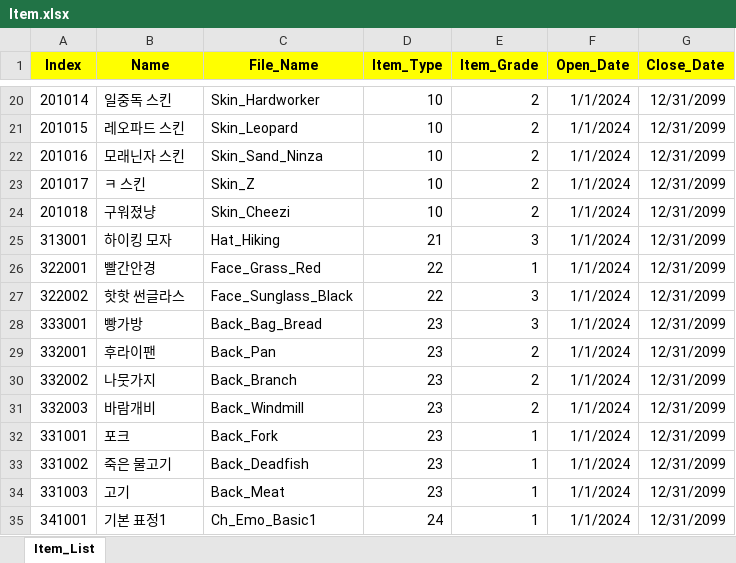
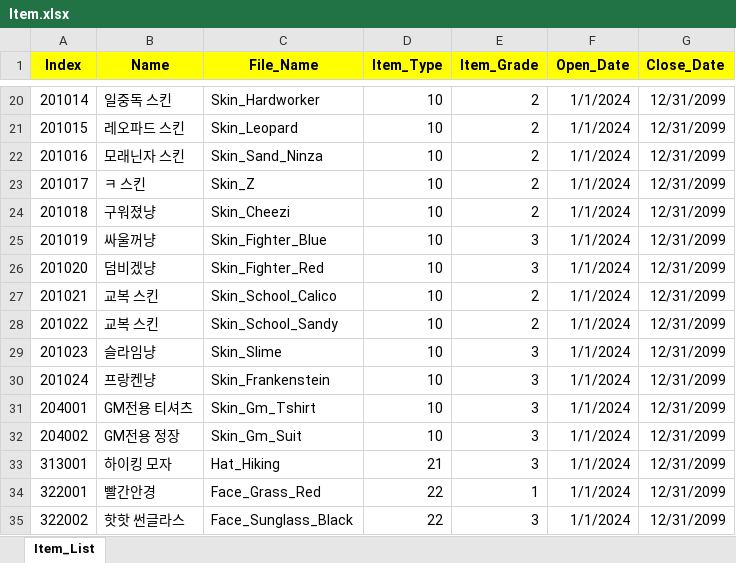
Before and after one commit to sadending82/FestivalTownProject, an Excel workbook: Client/Assets/11. GameData/Item.xlsx, sheet Item_List, drawn as a sheet; only a part is shown, gaps mark what is left out; the shorter side is filled out with more unchanged rows; values as stored, in another font and other column widths than the file's, no borders; the diff names each change by its address in the sheet, - before the commit and + after, or states it on an @@ line.

Commit message:
Gm전용 스킨 2종 / 가은님 추가작업 스킨 6종 추가

```diff
--- a/Client/Assets/11. GameData/Item.xlsx (sheet Item_List)
+++ b/Client/Assets/11. GameData/Item.xlsx (sheet Item_List)
+row 25: 201019 | 싸울꺼냥 | Skin_Fighter_Blue | 10 | 3 | 1/1/2024 | 12/31/2099
+row 26: 201020 | 덤비겠냥 | Skin_Fighter_Red | 10 | 3 | 1/1/2024 | 12/31/2099
+row 27: 201021 | 교복 스킨 | Skin_School_Calico | 10 | 2 | 1/1/2024 | 12/31/2099
+row 28: 201022 | 교복 스킨 | Skin_School_Sandy | 10 | 2 | 1/1/2024 | 12/31/2099
+row 29: 201023 | 슬라임냥 | Skin_Slime | 10 | 3 | 1/1/2024 | 12/31/2099
+row 30: 201024 | 프랑켄냥 | Skin_Frankenstein | 10 | 3 | 1/1/2024 | 12/31/2099
+row 31: 204001 | GM전용 티셔츠 | Skin_Gm_Tshirt | 10 | 3 | 1/1/2024 | 12/31/2099
+row 32: 204002 | GM전용 정장 | Skin_Gm_Suit | 10 | 3 | 1/1/2024 | 12/31/2099
```
